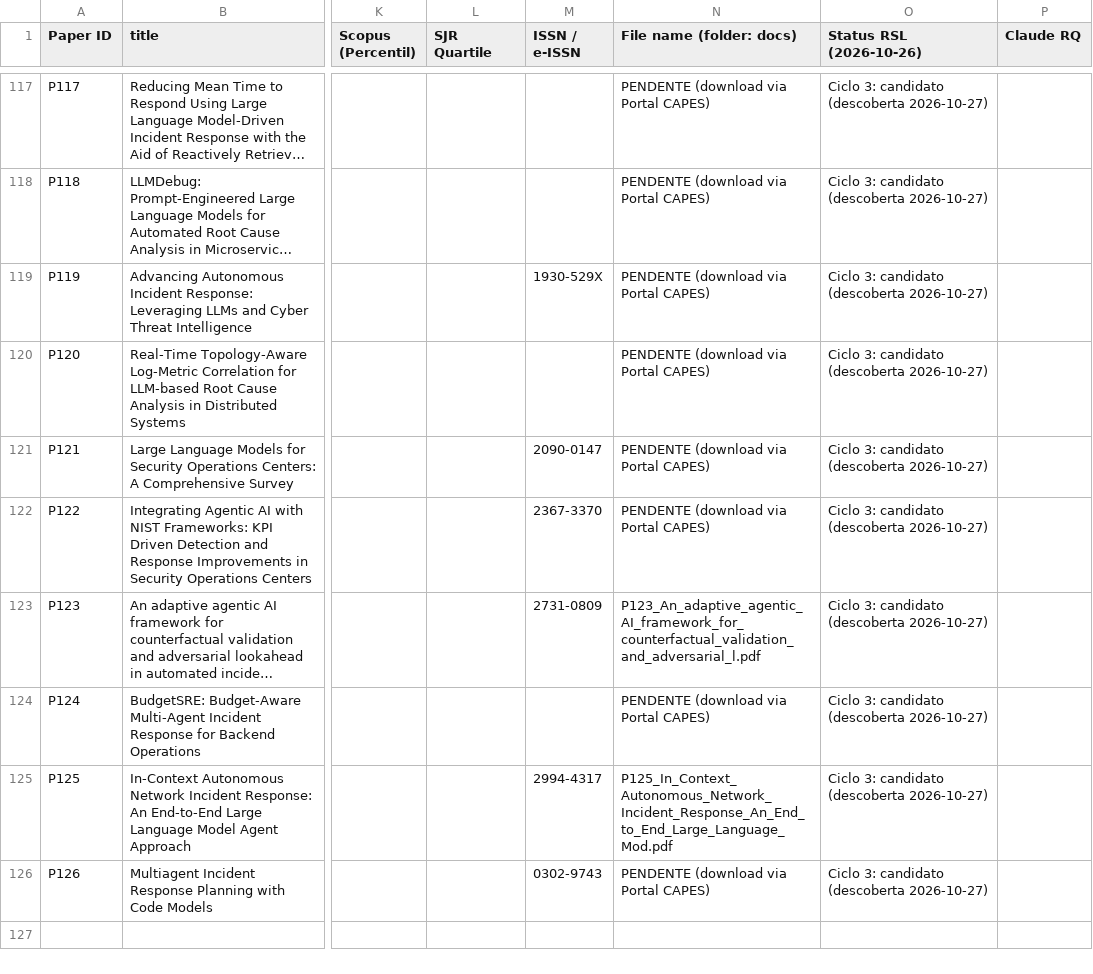
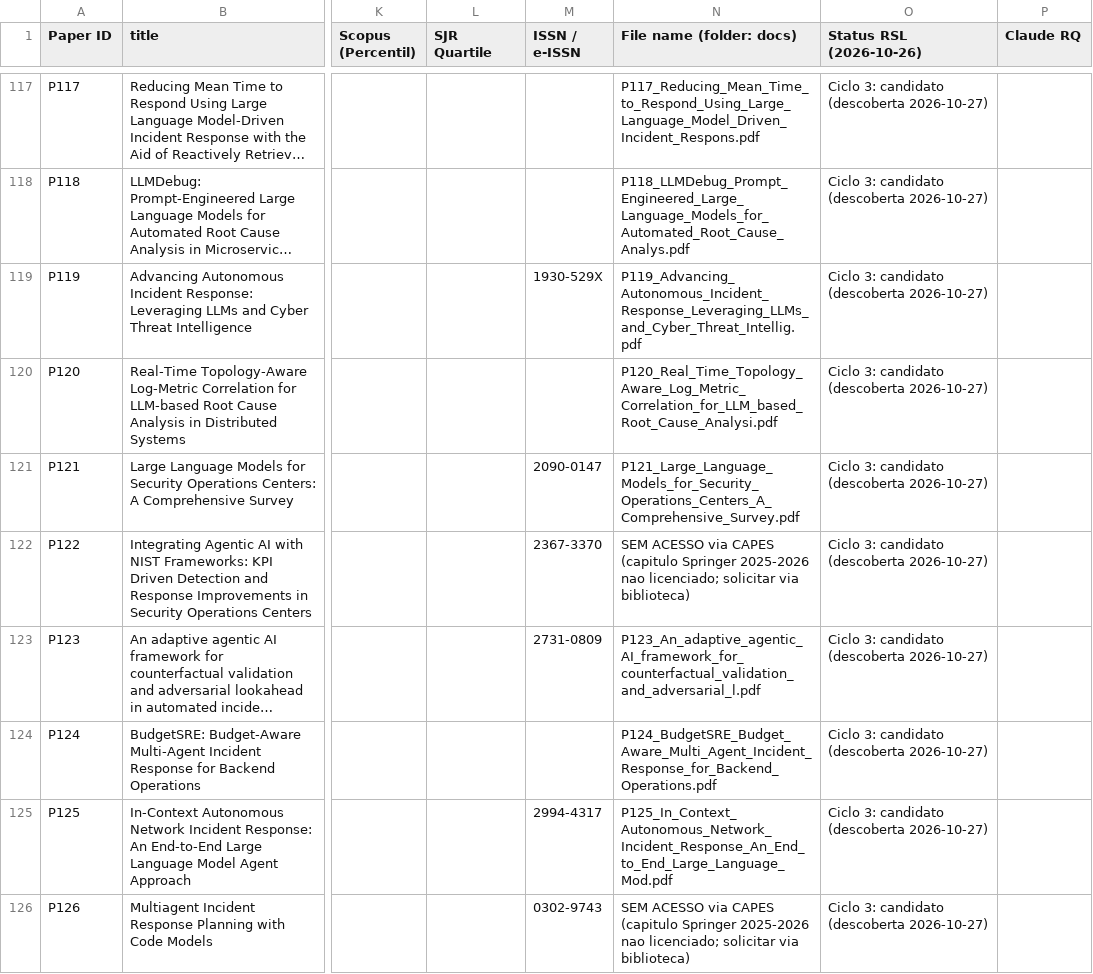
Before and after one commit to valdomirosouza/Unisinos-Mestrado-TrabalhoII, a CSV file: Papers_Index.csv, drawn as a sheet; only a part is shown, gaps mark what is left out; long unchanged cells end in …; the diff covers the shown part only; the diff names each change by its address in the sheet, - before the commit and + after, or states it on an @@ line.

```diff
--- a/Papers_Index.csv
+++ b/Papers_Index.csv
-N117 (File name (folder: docs)): PENDENTE (download via Portal CAPES)
+N117 (File name (folder: docs)): P117_Reducing_Mean_Time_to_Respond_Using_Large_Language_Model_Driven_Incident_Respons.pdf
-N118 (File name (folder: docs)): PENDENTE (download via Portal CAPES)
+N118 (File name (folder: docs)): P118_LLMDebug_Prompt_Engineered_Large_Language_Models_for_Automated_Root_Cause_Analys.pdf
-N119 (File name (folder: docs)): PENDENTE (download via Portal CAPES)
+N119 (File name (folder: docs)): P119_Advancing_Autonomous_Incident_Response_Leveraging_LLMs_and_Cyber_Threat_Intellig.pdf
-N120 (File name (folder: docs)): PENDENTE (download via Portal CAPES)
+N120 (File name (folder: docs)): P120_Real_Time_Topology_Aware_Log_Metric_Correlation_for_LLM_based_Root_Cause_Analysi.pdf
-N121 (File name (folder: docs)): PENDENTE (download via Portal CAPES)
+N121 (File name (folder: docs)): P121_Large_Language_Models_for_Security_Operations_Centers_A_Comprehensive_Survey.pdf
-N122 (File name (folder: docs)): PENDENTE (download via Portal CAPES)
+N122 (File name (folder: docs)): SEM ACESSO via CAPES (capitulo Springer 2025-2026 nao licenciado; solicitar via biblioteca)
-N124 (File name (folder: docs)): PENDENTE (download via Portal CAPES)
+N124 (File name (folder: docs)): P124_BudgetSRE_Budget_Aware_Multi_Agent_Incident_Response_for_Backend_Operations.pdf
-N126 (File name (folder: docs)): PENDENTE (download via Portal CAPES)
+N126 (File name (folder: docs)): SEM ACESSO via CAPES (capitulo Springer 2025-2026 nao licenciado; solicitar via biblioteca)
```
Also changed, not shown: 24 edited cells elsewhere in this file, 33 other files.
